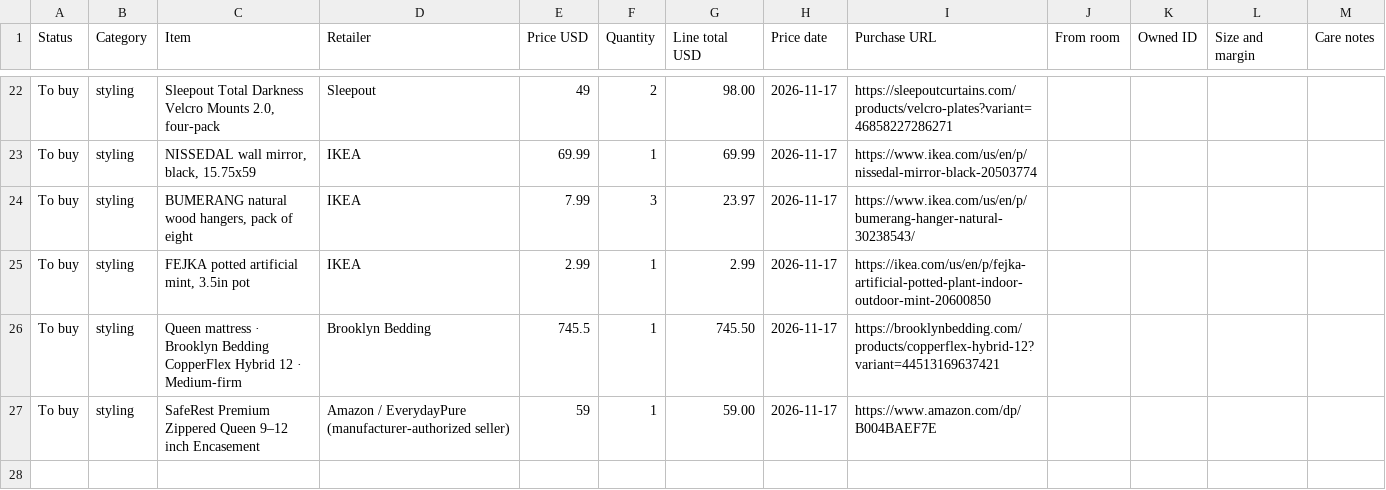
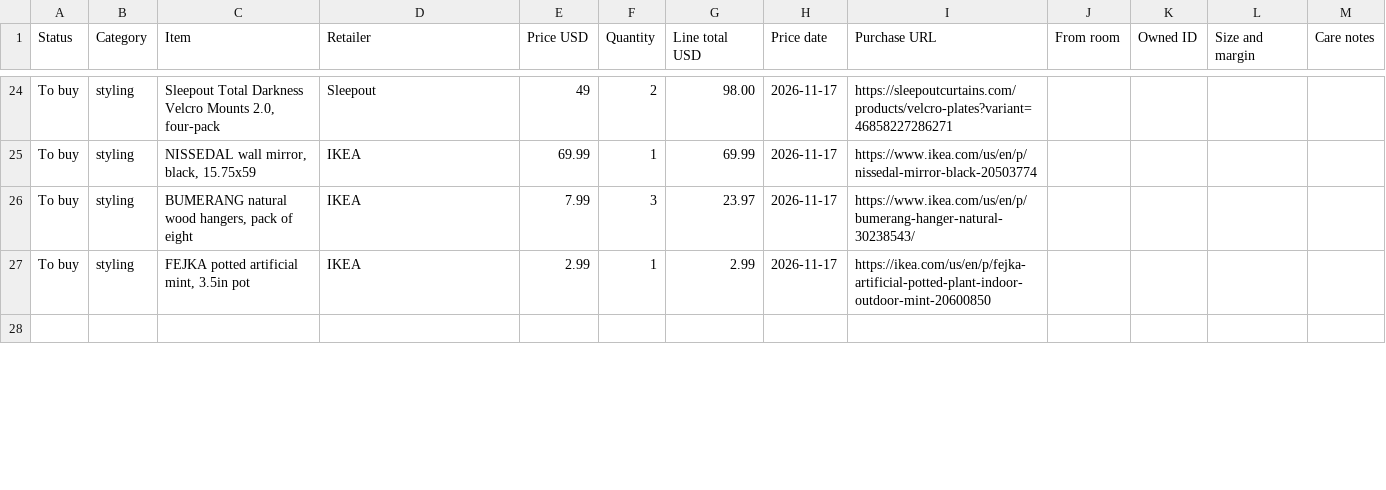
Before and after one commit to smoothaskiwi/room-viewer, a CSV file: docs/primary-bedroom-b7q4m/shopping-B-primary-bedroom-reuse1.csv, drawn as a sheet; only a part is shown, gaps mark what is left out; the diff covers the shown part only.

Commit message:
Group new bed mattress and encasement as essential furniture

```diff
--- a/docs/primary-bedroom-b7q4m/shopping-B-primary-bedroom-reuse1.csv
+++ b/docs/primary-bedroom-b7q4m/shopping-B-primary-bedroom-reuse1.csv
@@ -25,4 +27,2 @@
 "To buy","styling","FEJKA potted artificial mint, 3.5in pot","IKEA","2.99","1","2.99","2026-11-17","https://ikea.com/us/en/p/fejka-artificial-potted-plant-indoor-outdoor-mint-20600850","","","",""
-"To buy","styling","Queen mattress · Brooklyn Bedding CopperFlex Hybrid 12 · Medium-firm","Brooklyn Bedding","745.5","1","745.50","2026-11-17","https://brooklynbedding.com/products/copperflex-hybrid-12?variant=44513169637421","","","",""
-"To buy","styling","SafeRest Premium Zippered Queen 9–12 inch Encasement","Amazon / EverydayPure (manufacturer-authorized seller)","59","1","59.00","2026-11-17","https://www.amazon.com/dp/B004BAEF7E","","","",""
 
```
Also changed, not shown: 2 added rows and 2 edited cells elsewhere in this file, docs/primary-bedroom-b7q4m/shopping-A-primary-bedroom-q1.csv, docs/primary-bedroom-b7q4m/shopping-B-primary-bedroom-q1.csv, 43 other files.
